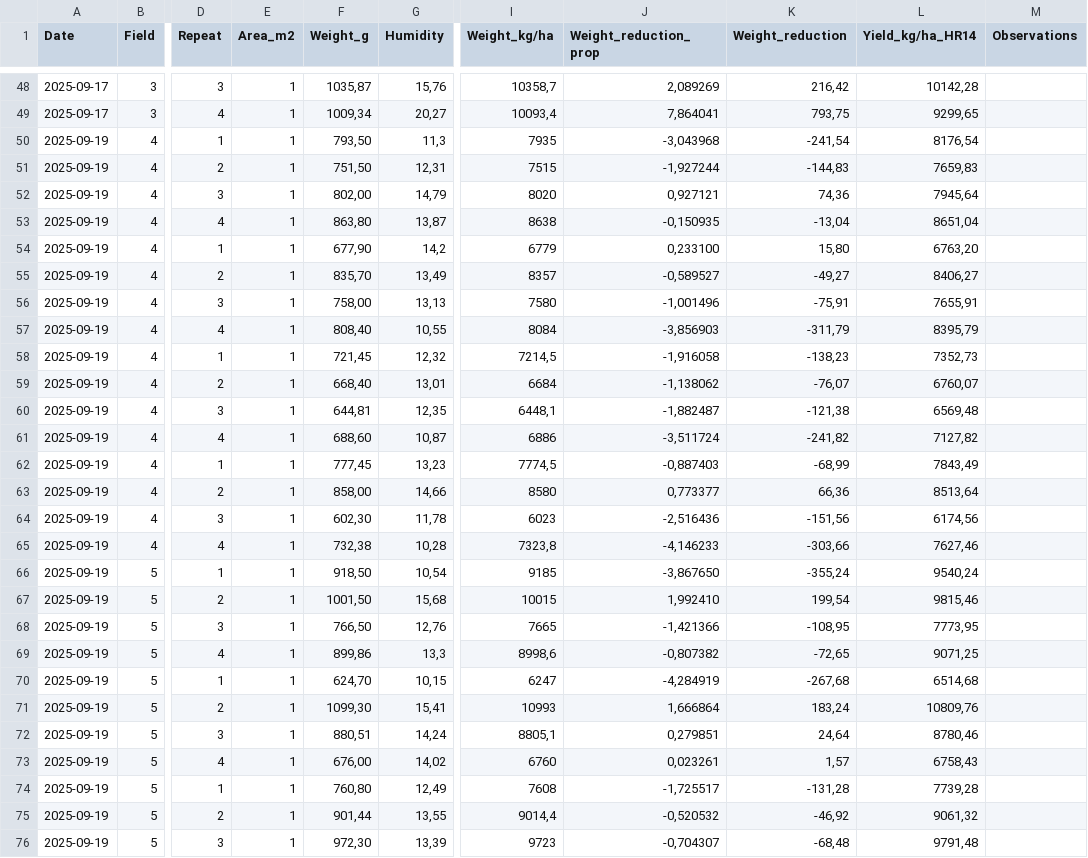
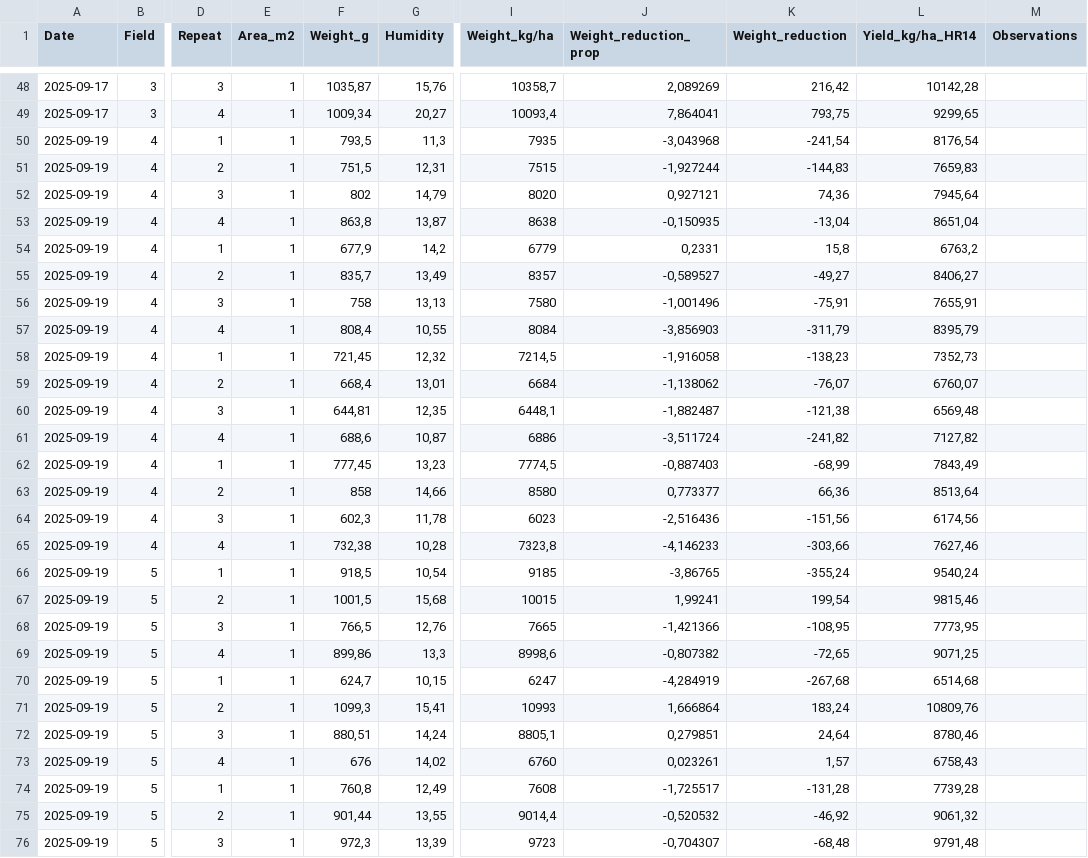
Before and after one commit to Alex-MuEs/Exclusion-Lisso-Analysis, a CSV file: data/original/Yield.csv, drawn as a sheet; only a part is shown, gaps mark what is left out; the diff covers the shown part only; the diff names each change by its address in the sheet, - before the commit and + after, or states it on an @@ line.

```diff
--- a/data/original/Yield.csv
+++ b/data/original/Yield.csv
-F50 (Weight_g): 793,50
+F50 (Weight_g): 793,5
-F51 (Weight_g): 751,50
+F51 (Weight_g): 751,5
-F52 (Weight_g): 802,00
+F52 (Weight_g): 802
-F53 (Weight_g): 863,80
+F53 (Weight_g): 863,8
-F54 (Weight_g): 677,90
+F54 (Weight_g): 677,9
-J54 (Weight_reduction_prop): 0,233100
+J54 (Weight_reduction_prop): 0,2331
-K54 (Weight_reduction): 15,80
+K54 (Weight_reduction): 15,8
-L54 (Yield_kg/ha_HR14): 6763,20
+L54 (Yield_kg/ha_HR14): 6763,2
-F55 (Weight_g): 835,70
+F55 (Weight_g): 835,7
-F56 (Weight_g): 758,00
+F56 (Weight_g): 758
-F57 (Weight_g): 808,40
+F57 (Weight_g): 808,4
-F59 (Weight_g): 668,40
+F59 (Weight_g): 668,4
-F61 (Weight_g): 688,60
+F61 (Weight_g): 688,6
-F63 (Weight_g): 858,00
+F63 (Weight_g): 858
-F64 (Weight_g): 602,30
+F64 (Weight_g): 602,3
-F66 (Weight_g): 918,50
+F66 (Weight_g): 918,5
-J66 (Weight_reduction_prop): -3,867650
+J66 (Weight_reduction_prop): -3,86765
-F67 (Weight_g): 1001,50
+F67 (Weight_g): 1001,5
-J67 (Weight_reduction_prop): 1,992410
+J67 (Weight_reduction_prop): 1,99241
-F68 (Weight_g): 766,50
+F68 (Weight_g): 766,5
-F70 (Weight_g): 624,70
+F70 (Weight_g): 624,7
-F71 (Weight_g): 1099,30
+F71 (Weight_g): 1099,3
-F73 (Weight_g): 676,00
+F73 (Weight_g): 676
-F74 (Weight_g): 760,80
+F74 (Weight_g): 760,8
-F76 (Weight_g): 972,30
+F76 (Weight_g): 972,3
```
Also changed, not shown: 50 edited cells elsewhere in this file, data/modified/Aquatic_predators.csv, 2 other files.
